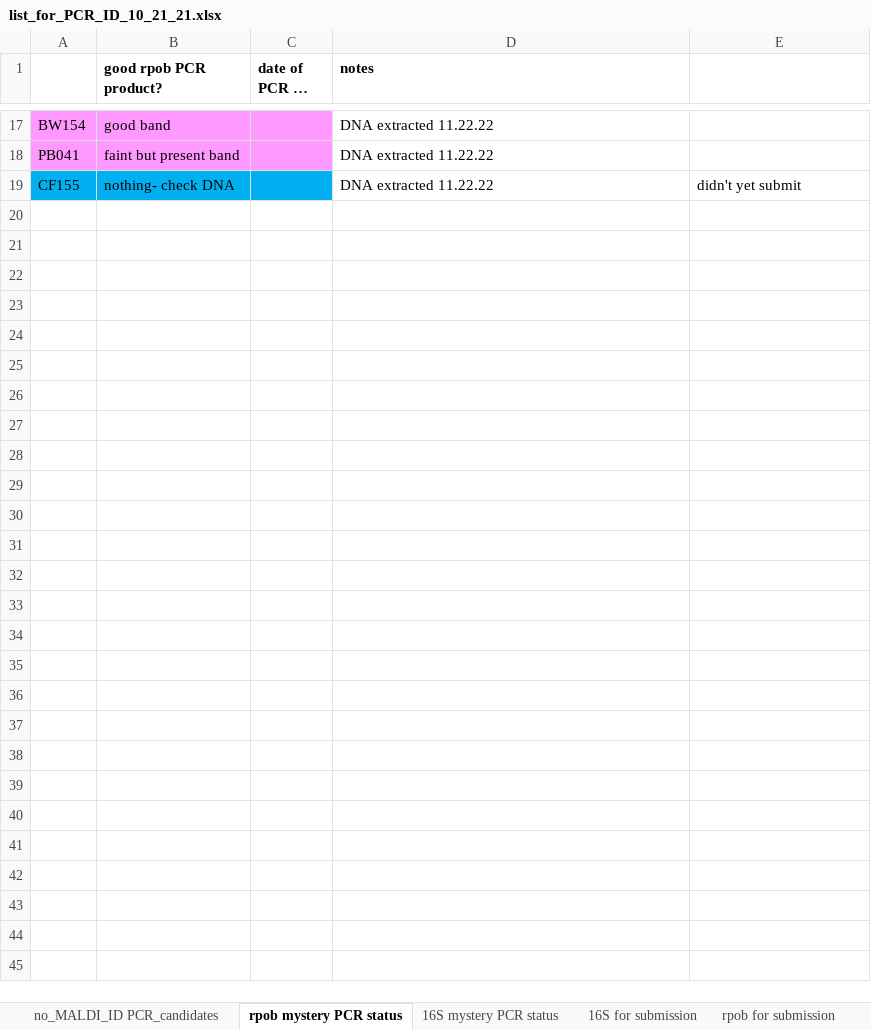
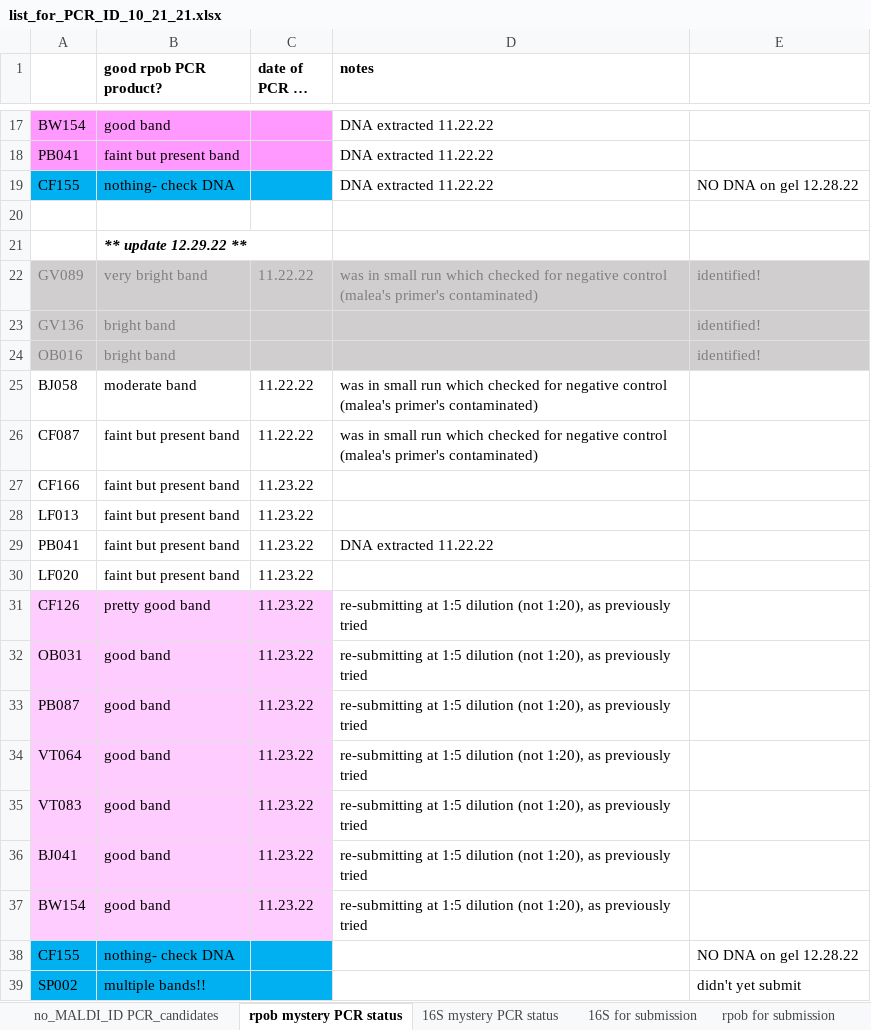
Before and after one commit to caitlin-jeffrey/OREI_Git, an Excel workbook: OREI_files/10-herd data/list_for_PCR_ID_10_21_21.xlsx, sheet rpob mystery PCR status, drawn as a sheet; only a part is shown, gaps mark what is left out; long unchanged cells end in …; values as stored, in another font and other column widths than the file's, no borders; the diff names each change by its address in the sheet, - before the commit and + after, or states it on an @@ line.

```diff
--- a/OREI_files/10-herd data/list_for_PCR_ID_10_21_21.xlsx (sheet rpob mystery PCR status)
+++ b/OREI_files/10-herd data/list_for_PCR_ID_10_21_21.xlsx (sheet rpob mystery PCR status)
-E19: didn't yet submit
+E19: NO DNA on gel 12.28.22
+row 20: (empty)
+row 21:  | ** update 12.29.22 **
+row 22: GV089 | very bright band | 11.22.22 | was in small run which checked for negative control (malea's primer's contaminated) | identified!
+row 23: GV136 | bright band |  |  | identified!
+row 24: OB016 | bright band |  |  | identified!
+row 25: BJ058 | moderate band | 11.22.22 | was in small run which checked for negative control (malea's primer's contaminated)
+row 26: CF087 | faint but present band | 11.22.22 | was in small run which checked for negative control (malea's primer's contaminated)
+row 27: CF166 | faint but present band | 11.23.22
+row 28: LF013 | faint but present band | 11.23.22
+row 29: PB041 | faint but present band | 11.23.22 | DNA extracted 11.22.22
+row 30: LF020 | faint but present band | 11.23.22
+row 31: CF126 | pretty good band | 11.23.22 | re-submitting at 1:5 dilution (not 1:20), as previously tried
+row 32: OB031 | good band | 11.23.22 | re-submitting at 1:5 dilution (not 1:20), as previously tried
+row 33: PB087 | good band | 11.23.22 | re-submitting at 1:5 dilution (not 1:20), as previously tried
+row 34: VT064 | good band | 11.23.22 | re-submitting at 1:5 dilution (not 1:20), as previously tried
+row 35: VT083 | good band | 11.23.22 | re-submitting at 1:5 dilution (not 1:20), as previously tried
+row 36: BJ041 | good band | 11.23.22 | re-submitting at 1:5 dilution (not 1:20), as previously tried
+row 37: BW154 | good band | 11.23.22 | re-submitting at 1:5 dilution (not 1:20), as previously tried
+row 38: CF155 | nothing- check DNA |  |  | NO DNA on gel 12.28.22
+row 39: SP002 | multiple bands!! |  |  | didn't yet submit
```
Also changed, not shown: sheet 16S mystery PCR status, OREI_files/40-herd data/descriptive stat sheets by group.xlsx, OREI_files/40-herd data/model building outlines by outcome.xlsx, 4 other files.
